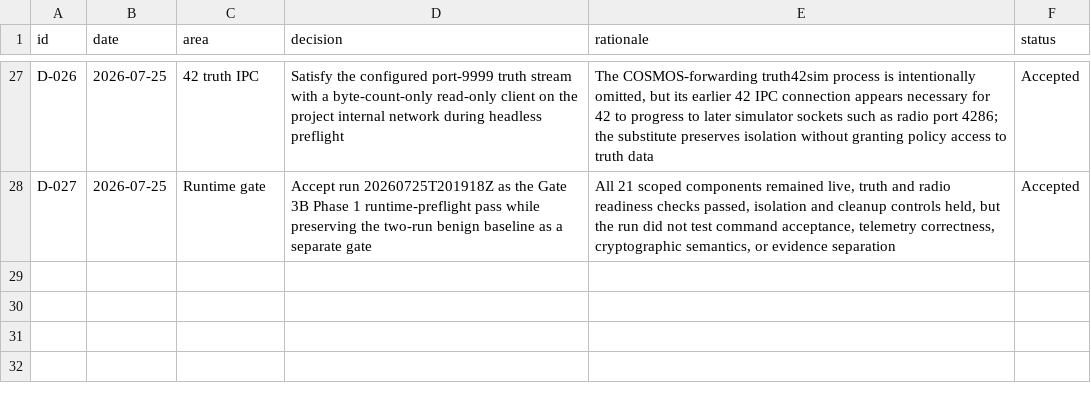
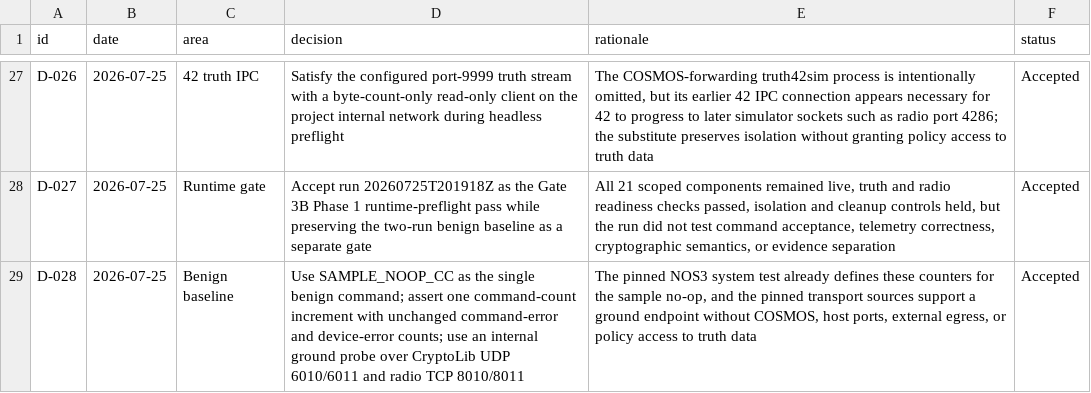
Before and after one commit to Zartharas/mission-aware-satellite-cyber-recovery, a CSV file: tracker/decision_log.csv, drawn as a sheet; only a part is shown, gaps mark what is left out.

Commit message:
Select benign baseline command and evidence contract

```diff
--- a/tracker/decision_log.csv
+++ b/tracker/decision_log.csv
@@ -28 +28,2 @@ D-026,2026-07-25,42 truth IPC,"Satisfy the configured port-9999 truth stream wit
 D-027,2026-07-25,Runtime gate,"Accept run 20260725T201918Z as the Gate 3B Phase 1 runtime-preflight pass while preserving the two-run benign baseline as a separate gate","All 21 scoped components remained live, truth and radio readiness checks passed, isolation and cleanup controls held, but the run did not test command acceptance, telemetry correctness, cryptographic semantics, or evidence separation",Accepted
+D-028,2026-07-25,Benign baseline,"Use SAMPLE_NOOP_CC as the single benign command; assert one command-count increment with unchanged command-error and device-error counts; use an internal ground probe over CryptoLib UDP 6010/6011 and radio TCP 8010/8011","The pinned NOS3 system test already defines these counters for the sample no-op, and the pinned transport sources support a ground endpoint without COSMOS, host ports, external egress, or policy access to truth data",Accepted
```
